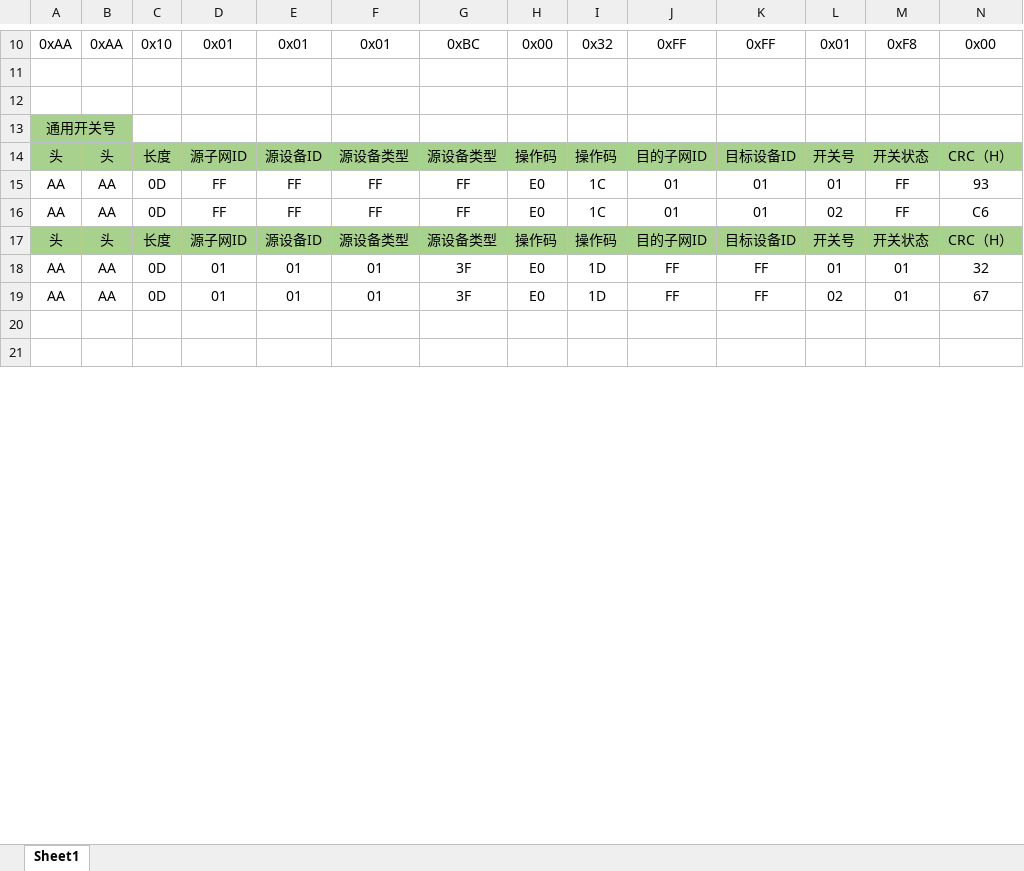
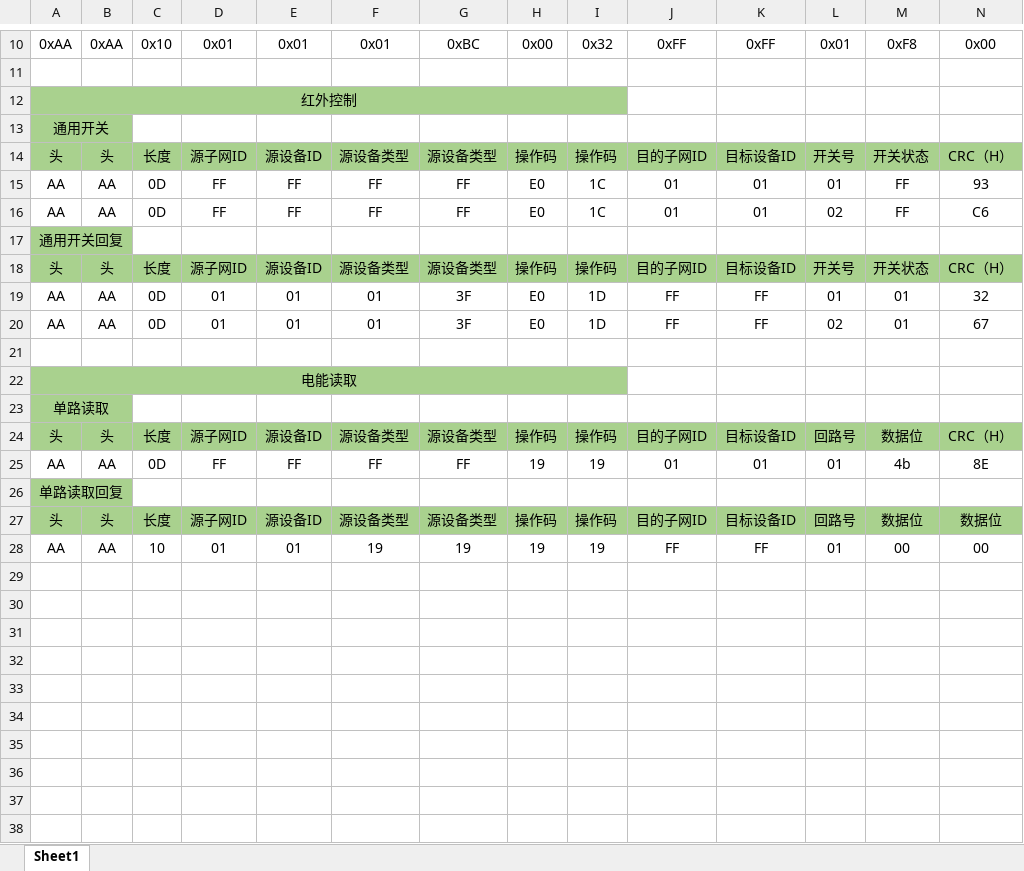
Before and after one commit to BasakerM/AirCtrlPro, an Excel workbook: File/空调三合一控制器通信协议指令集.xlsx, sheet Sheet1, drawn as a sheet; only a part is shown, gaps mark what is left out; values as stored, in another font and other column widths than the file's, no borders; rows hold the shown columns only; the diff covers the shown part only; the diff names each change by its address in the sheet, - before the commit and + after, or states it on an @@ line.

```diff
--- a/File/空调三合一控制器通信协议指令集.xlsx (sheet Sheet1)
+++ b/File/空调三合一控制器通信协议指令集.xlsx (sheet Sheet1)
-A12: (empty)
+A12: 红外控制
-A12:I12 fill: none
+A12:I12 fill: #A9D18E
+A12:I12 merged
-A13: 通用开关号
+A13: 通用开关
+row 17: 通用开关回复
+row 21: (empty)
+row 22: 电能读取
+row 23: 单路读取
+row 24: 头 | 头 | 长度 | 源子网ID | 源设备ID | 源设备类型 | 源设备类型 | 操作码 | 操作码 | 目的子网ID | 目标设备ID | 回路号 | 数据位 | CRC（H）
+row 25: AA | AA | 0D | FF | FF | FF | FF | 19 | 19 | 01 | 01 | 01 | 4b | 8E
+row 26: 单路读取回复
+row 27: 头 | 头 | 长度 | 源子网ID | 源设备ID | 源设备类型 | 源设备类型 | 操作码 | 操作码 | 目的子网ID | 目标设备ID | 回路号 | 数据位 | 数据位
+row 28: AA | AA | 10 | 01 | 01 | 19 | 19 | 19 | 19 | FF | FF | 01 | 00 | 00
+row 29: (empty)
+row 30: (empty)
+row 31: (empty)
+row 32: (empty)
+row 33: (empty)
+row 34: (empty)
+row 35: (empty)
+row 36: (empty)
```
Also changed, not shown: 1 added row and 1 removed row elsewhere in this sheet, 10 other files.
